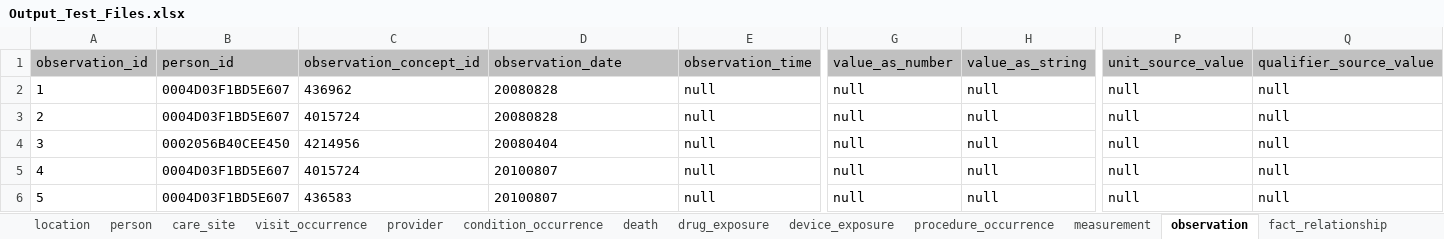
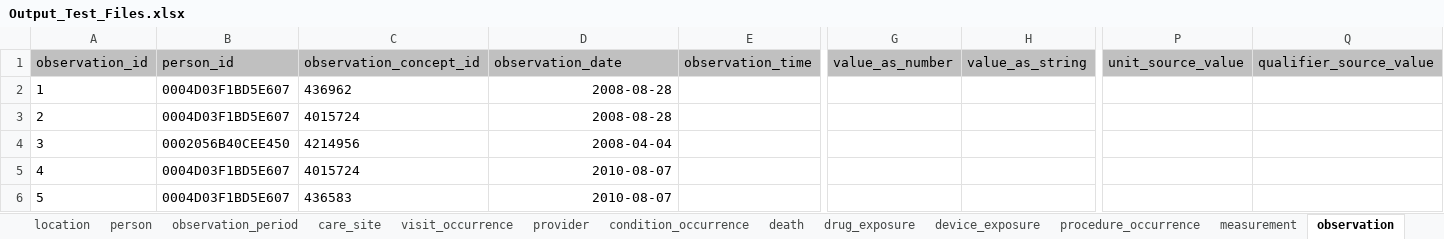
Before and after one commit to OHDSI/ETL-CMS, an Excel workbook: hand_conversion/Output_Test_Files.xlsx, sheet observation, drawn as a sheet; only a part is shown, gaps mark what is left out; values as stored, in another font and other column widths than the file's, no borders; the diff names each change by its address in the sheet, - before the commit and + after, or states it on an @@ line.

```diff
--- a/hand_conversion/Output_Test_Files.xlsx (sheet observation)
+++ b/hand_conversion/Output_Test_Files.xlsx (sheet observation)
+sheet tab: observation_period
-D2:D3 (observation_date): 20080828
+D2:D3 (observation_date): 2008-08-28
-D2:D6 alignment: left
+D2:D6 alignment: right
-E2:E6 (observation_time): null
+E2:E6 (observation_time): (empty)
-G2:G6 (value_as_number): null
+G2:G6 (value_as_number): (empty)
-H2:H6 (value_as_string): null
+H2:H6 (value_as_string): (empty)
-P2:P6 (unit_source_value): null
+P2:P6 (unit_source_value): (empty)
-Q2:Q6 (qualifier_source_value): null
+Q2:Q6 (qualifier_source_value): (empty)
-D4 (observation_date): 20080404
+D4 (observation_date): 2008-04-04
-D5:D6 (observation_date): 20100807
+D5:D6 (observation_date): 2010-08-07
```
Also changed, not shown: sheet condition_occurrence, sheet provider, sheet procedure_occurrence, sheet drug_exposure, sheet payer_plan_period, sheet fact_relationship, 7 more sheets, other sheet tabs, 18 other files.
